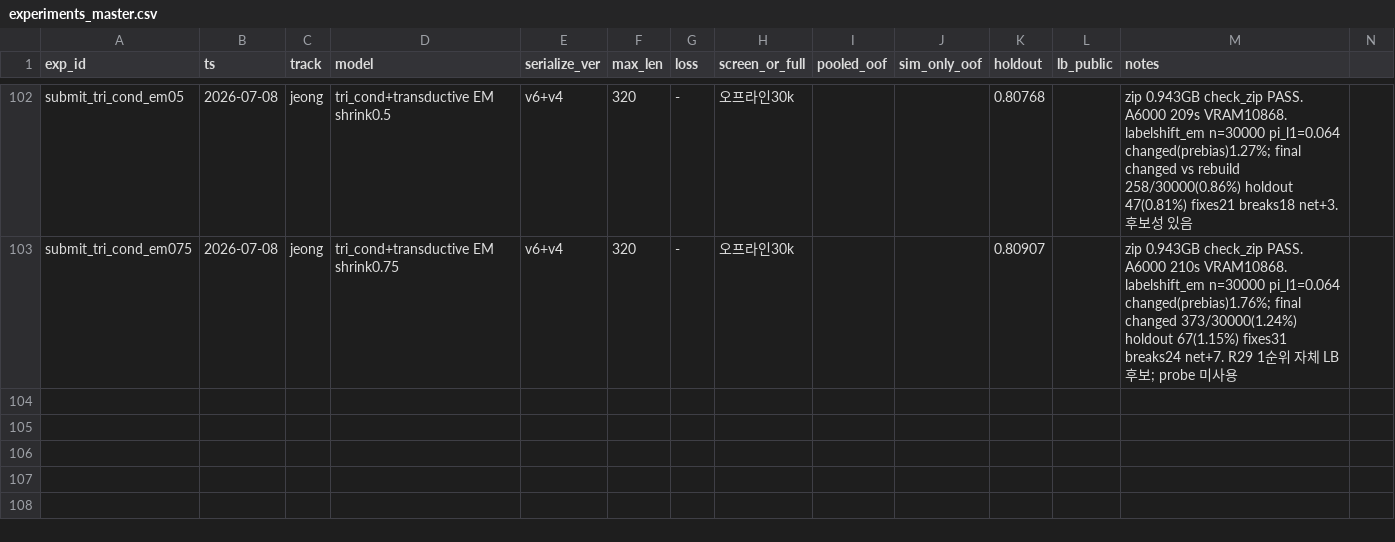
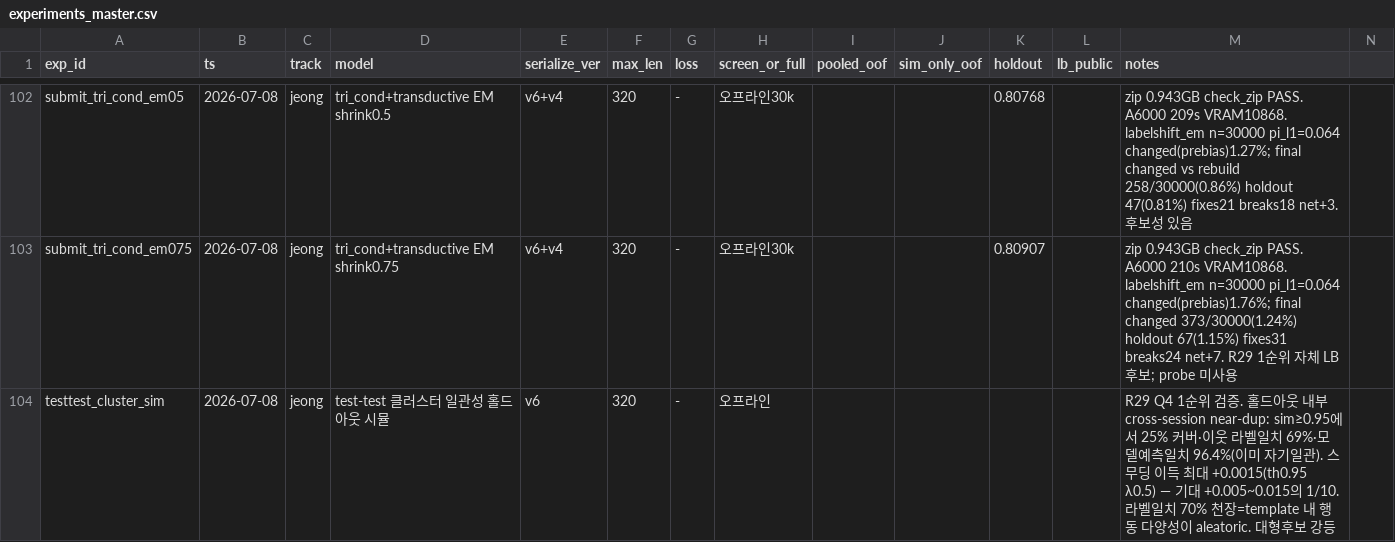
Before and after one commit to Roka-jsj/Action_Decision, a CSV file: experiments_master.csv, drawn as a sheet; only a part is shown, gaps mark what is left out; rows hold the shown columns only; the diff names each change by its address in the sheet, - before the commit and + after, or states it on an @@ line.

```diff
--- a/experiments_master.csv
+++ b/experiments_master.csv
+row 104: testtest_cluster_sim | 2026-07-08 | jeong | test-test 클러스터 일관성 홀드아웃 시뮬 | v6 | 320 | - | 오프라인 |  |  |  |  | R29 Q4 1순위 검증. 홀드아웃 내부 cross-session near-dup: sim≥0.95에서 25% 커버·이웃 라벨일치 69%·모델예측일치 96.4%(이미 자기일관). 스무딩 이득 최대 +0.0015(th0.95 λ0.5) — 기대 +0.005~0.015의 1/10. 라벨일치 70% 천장=template 내 행동 다양성이 aleatoric. 대형후보 강등
```
Also changed, not shown: 1 other file.
